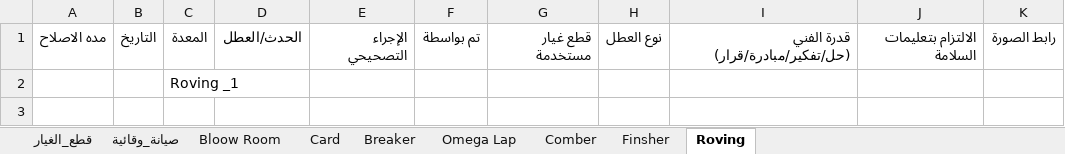
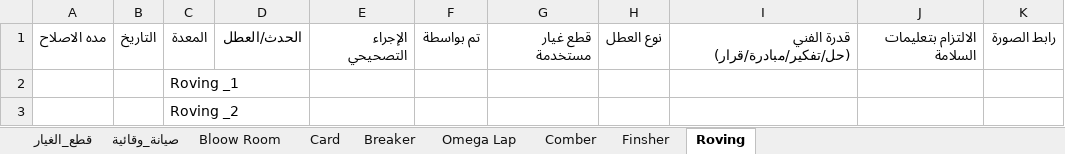
Before and after one commit to mahmedabdallh123/cotton-down, an Excel workbook: l9.xlsx, sheet Roving, drawn as a sheet; values as stored, in another font and other column widths than the file's, no borders; the diff names each change by its address in the sheet, - before the commit and + after, or states it on an @@ line.

Commit message:
تحديث البيانات - 2026-07-28 07:46:35

```diff
--- a/l9.xlsx (sheet Roving)
+++ b/l9.xlsx (sheet Roving)
+row 3:  |  | Roving _2
```
